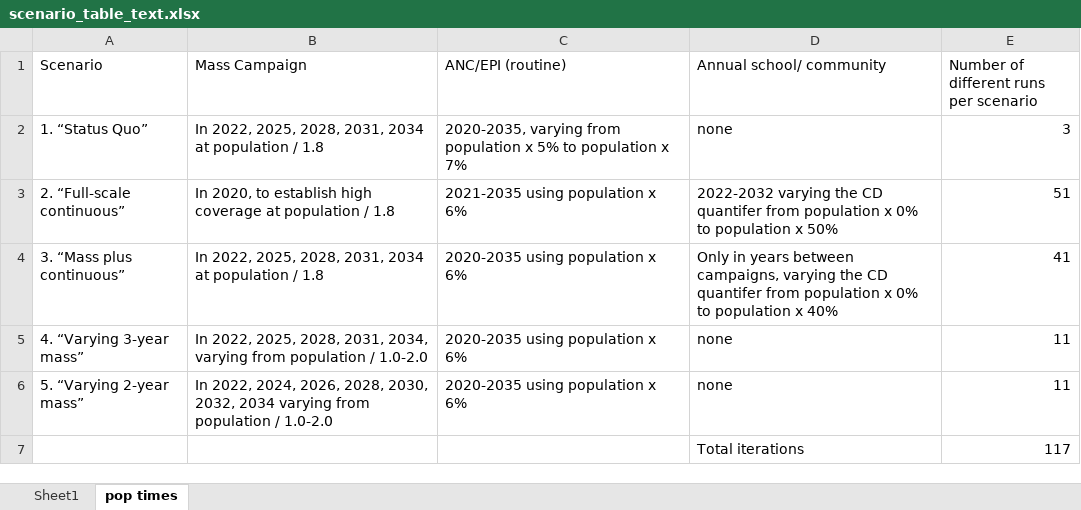
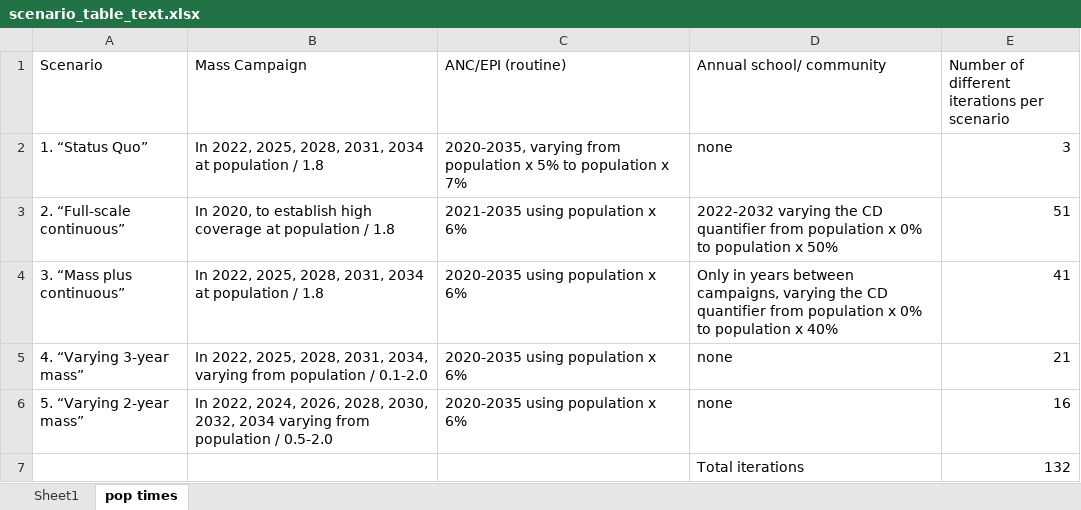
Before and after one commit to hkoenker/Quantification, an Excel workbook: data/scenario_table_text.xlsx, sheet pop times, drawn as a sheet; values as stored, in another font and other column widths than the file's, no borders; the diff names each change by its address in the sheet, - before the commit and + after, or states it on an @@ line.

Commit message:
update number of iterations

```diff
--- a/data/scenario_table_text.xlsx (sheet pop times)
+++ b/data/scenario_table_text.xlsx (sheet pop times)
-E1: Number of different runs per scenario
+E1: Number of different iterations per scenario
-D3 (Annual school/ community): …the CD quantifer from population…
+D3 (Annual school/ community): …the CD quantifier from population…
-D4 (Annual school/ community): …the CD quantifer from population…
+D4 (Annual school/ community): …the CD quantifier from population…
-B5 (Mass Campaign): …population / 1.0-2.0
+B5 (Mass Campaign): …population / 0.1-2.0
-E5: 11
+E5: 21
-B6 (Mass Campaign): …population / 1.0-2.0
+B6 (Mass Campaign): …population / 0.5-2.0
-E6: 11
+E6: 16
-E7: 117
+E7: 132
```
